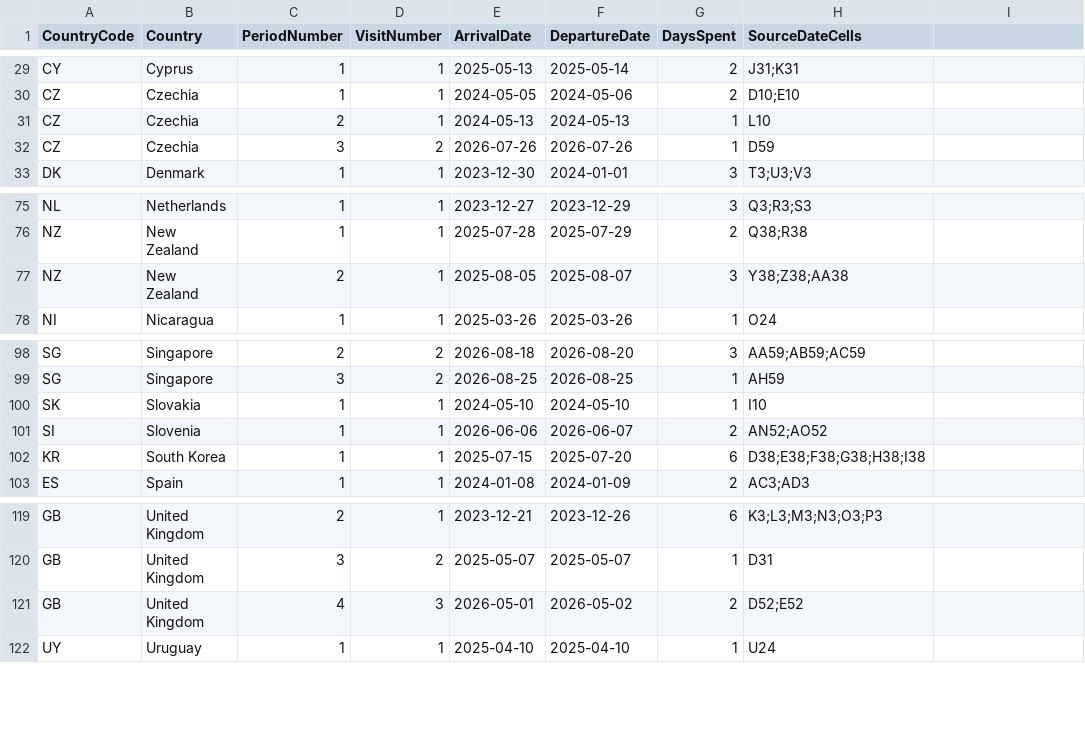
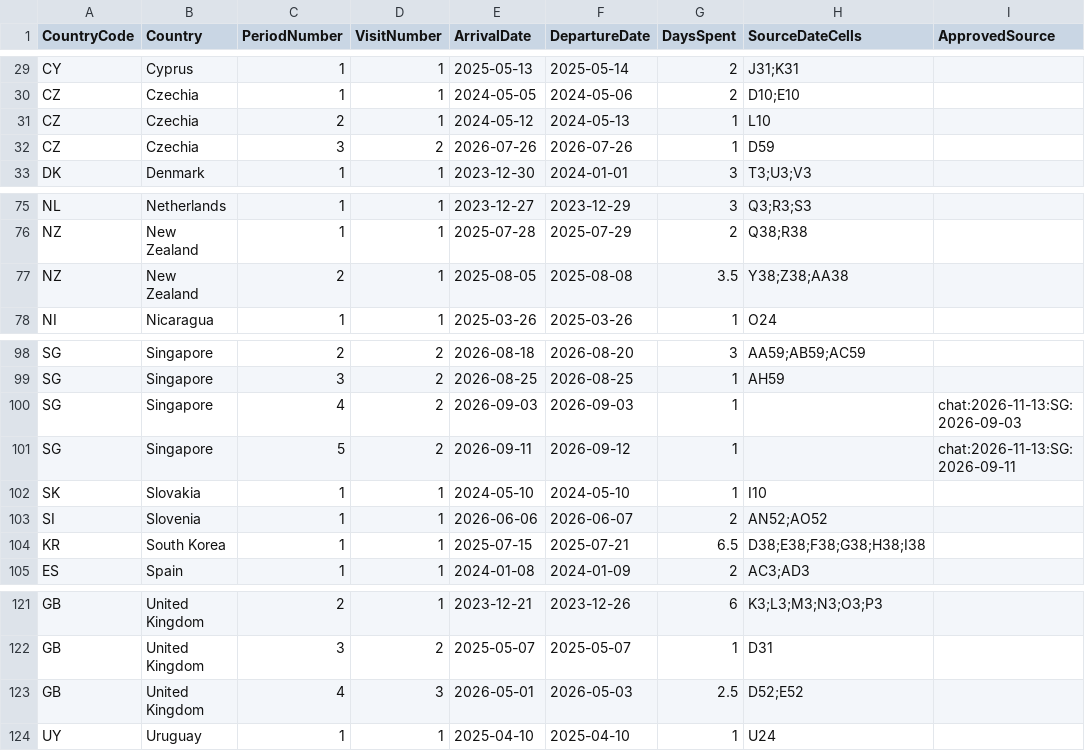
Before and after one commit to MelvinLecoy/MyMap, a CSV file: data/sources/yearbook-stay-periods.csv, drawn as a sheet; only a part is shown, gaps mark what is left out; addresses are those after the commit; the diff names each change by its address in the sheet, - before the commit and + after, or states it on an @@ line.

Commit message:
Integrate city statistics and approved country duration corrections

```diff
--- a/data/sources/yearbook-stay-periods.csv
+++ b/data/sources/yearbook-stay-periods.csv
-I1: (empty)
+I1: ApprovedSource
-E31 (ArrivalDate): 2024-05-13
+E31 (ArrivalDate): 2024-05-12
-F77 (DepartureDate): 2025-08-07
+F77 (DepartureDate): 2025-08-08
-G77 (DaysSpent): 3
+G77 (DaysSpent): 3.5
+row 100: SG | Singapore | 4 | 2 | 2026-09-03 | 2026-09-03 | 1 |  | chat:2026-11-13:SG:2026-09-03
+row 101: SG | Singapore | 5 | 2 | 2026-09-11 | 2026-09-12 | 1 |  | chat:2026-11-13:SG:2026-09-11
-F104 (DepartureDate): 2025-07-20
+F104 (DepartureDate): 2025-07-21
-G104 (DaysSpent): 6
+G104 (DaysSpent): 6.5
-F123 (DepartureDate): 2026-05-02
+F123 (DepartureDate): 2026-05-03
-G123 (DaysSpent): 2
+G123 (DaysSpent): 2.5
```
Also changed, not shown: data/countries.csv, data/country-visit-periods.csv, 43 other files.
